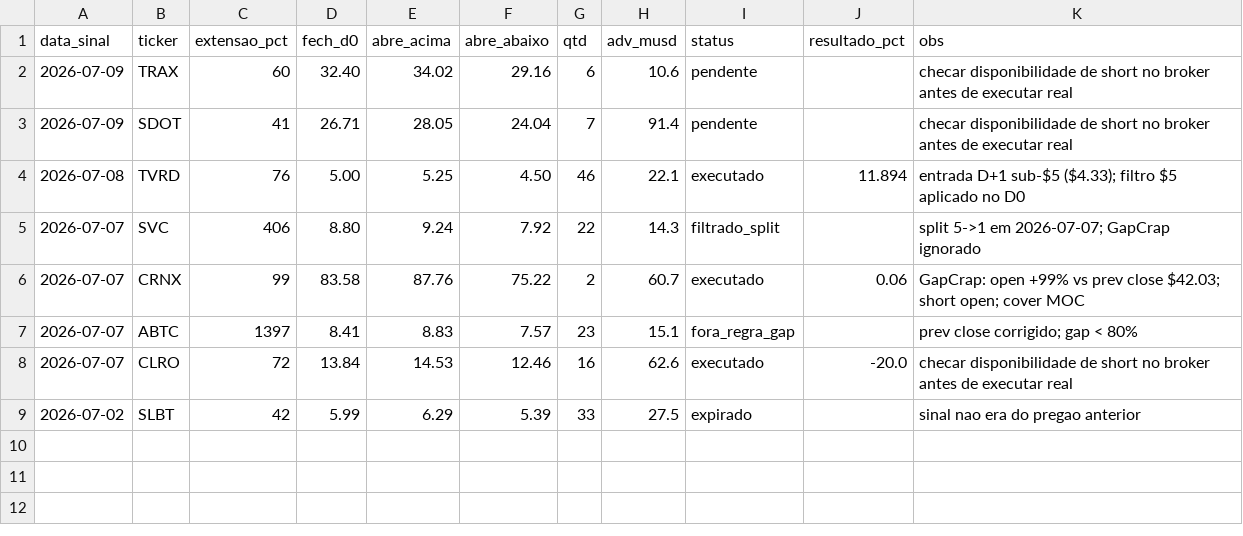
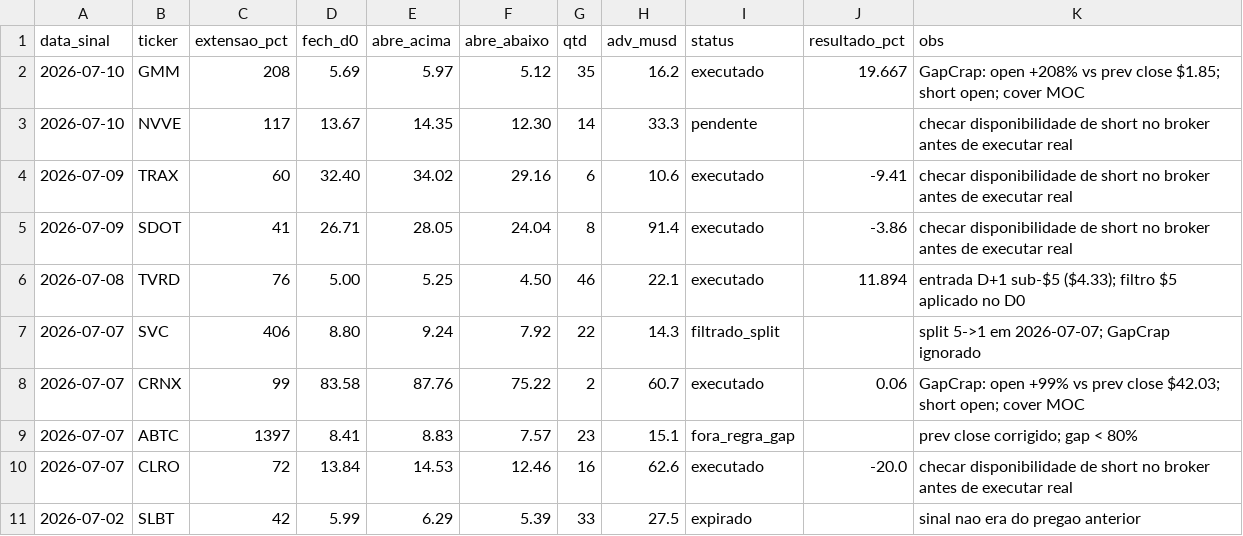
Before and after one commit to vmossini/radar-dashboard, a CSV file: latest_shorts.csv, drawn as a sheet.

```diff
--- a/latest_shorts.csv
+++ b/latest_shorts.csv
@@ -1,4 +1,6 @@
 data_sinal,ticker,extensao_pct,fech_d0,abre_acima,abre_abaixo,qtd,adv_musd,status,resultado_pct,obs
-2026-07-09,TRAX,60,32.40,34.02,29.16,6,10.6,pendente,,checar disponibilidade de short no broker antes de executar real
-2026-07-09,SDOT,41,26.71,28.05,24.04,7,91.4,pendente,,checar disponibilidade de short no broker antes de executar real
+2026-07-10,GMM,208,5.69,5.97,5.12,35,16.2,executado,19.667,GapCrap: open +208% vs prev close $1.85; short open; cover MOC
+2026-07-10,NVVE,117,13.67,14.35,12.30,14,33.3,pendente,,checar disponibilidade de short no broker antes de executar real
+2026-07-09,TRAX,60,32.40,34.02,29.16,6,10.6,executado,-9.41,checar disponibilidade de short no broker antes de executar real
+2026-07-09,SDOT,41,26.71,28.05,24.04,8,91.4,executado,-3.86,checar disponibilidade de short no broker antes de executar real
 2026-07-08,TVRD,76,5.00,5.25,4.50,46,22.1,executado,11.894,entrada D+1 sub-$5 ($4.33); filtro $5 aplicado no D0
```
Also changed, not shown: latest_short_agent.csv, latest_short_agent_metrics.csv, 2 other files.
